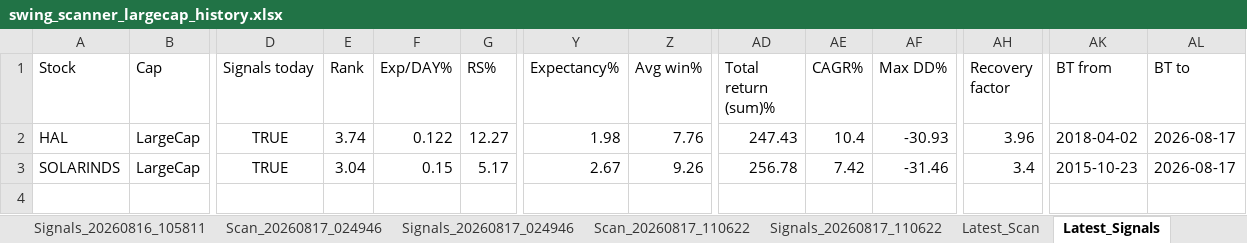
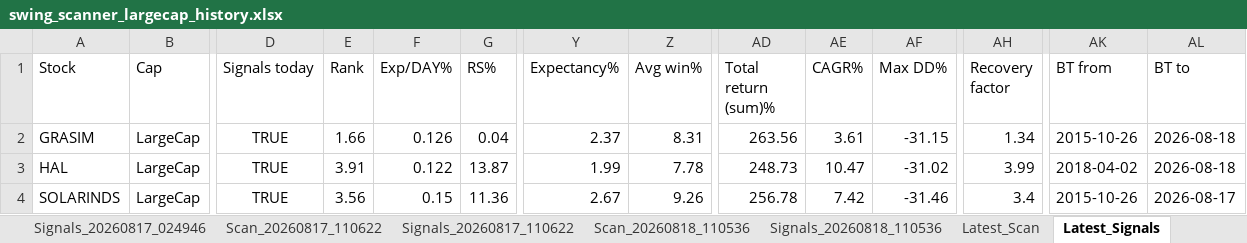
Before and after one commit to PavanSaiNekkala/Swing_Scanner_Latest, an Excel workbook: downloads/history/swing_scanner_largecap_history.xlsx, sheet Latest_Signals, drawn as a sheet; only a part is shown, gaps mark what is left out; values as stored, in another font and other column widths than the file's, no borders; addresses are those after the commit; rows hold the shown columns only; the diff names each change by its address in the sheet, - before the commit and + after, or states it on an @@ line.

```diff
--- a/downloads/history/swing_scanner_largecap_history.xlsx (sheet Latest_Signals)
+++ b/downloads/history/swing_scanner_largecap_history.xlsx (sheet Latest_Signals)
+row 2: GRASIM | LargeCap | TRUE | 1.66 | 0.126 | 0.04 | 2.37 | 8.31 | 263.56 | 3.61 | -31.15 | 1.34 | 2015-10-26 | 2026-08-18
-E3 (Rank): 3.74
+E3 (Rank): 3.91
-G3 (RS%): 12.27
+G3 (RS%): 13.87
-Y3 (Expectancy%): 1.98
+Y3 (Expectancy%): 1.99
-Z3 (Avg win%): 7.76
+Z3 (Avg win%): 7.78
-AD3 (Total return (sum)%): 247.43
+AD3 (Total return (sum)%): 248.73
-AE3 (CAGR%): 10.4
+AE3 (CAGR%): 10.47
-AF3 (Max DD%): -30.93
+AF3 (Max DD%): -31.02
-AH3 (Recovery factor): 3.96
+AH3 (Recovery factor): 3.99
-AL3 (BT to): 2026-08-17
+AL3 (BT to): 2026-08-18
-E4 (Rank): 3.04
+E4 (Rank): 3.56
-G4 (RS%): 5.17
+G4 (RS%): 11.36
-AK4 (BT from): 2015-10-23
+AK4 (BT from): 2015-10-26
```
Also changed, not shown: sheet Latest_Scan, other sheet tabs.
